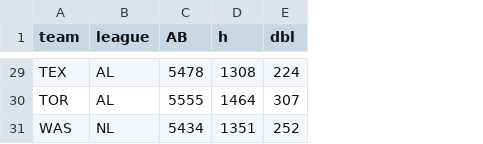
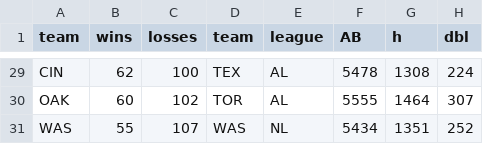
Before and after one commit to 95jhack/Portfolio_Project, a CSV file: cleaned_files/dim_team_statistics.csv, drawn as a sheet; only a part is shown, gaps mark what is left out; the diff covers the shown part only; the diff names each change by its address in the sheet, - before the commit and + after, or states it on an @@ line.

```diff
--- a/cleaned_files/dim_team_statistics.csv
+++ b/cleaned_files/dim_team_statistics.csv
+column B (wins), rows 29-31: 62 | 60 | 55
+column C (losses), rows 29-31: 100 | 102 | 107
+column D (team), rows 29-31: TEX | TOR | WAS
-A29 (team): TEX
+A29 (team): CIN
-A30 (team): TOR
+A30 (team): OAK
```
Also changed, not shown: 25 edited cells elsewhere in this file, 8 other files.
